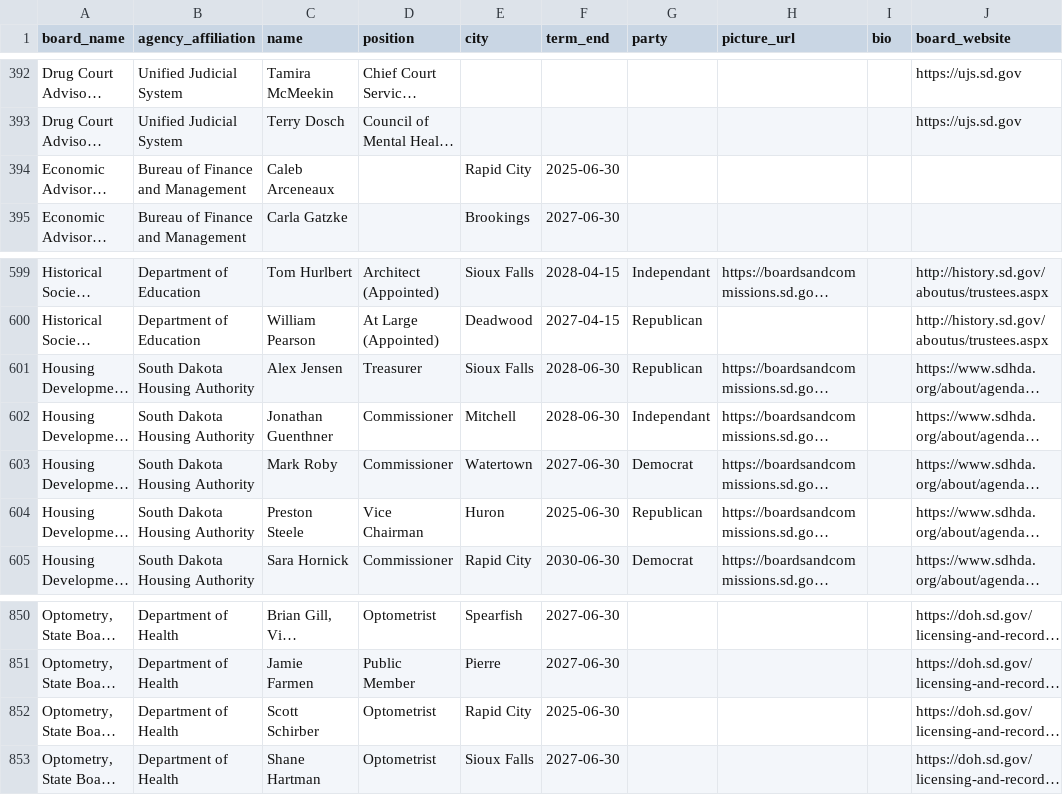
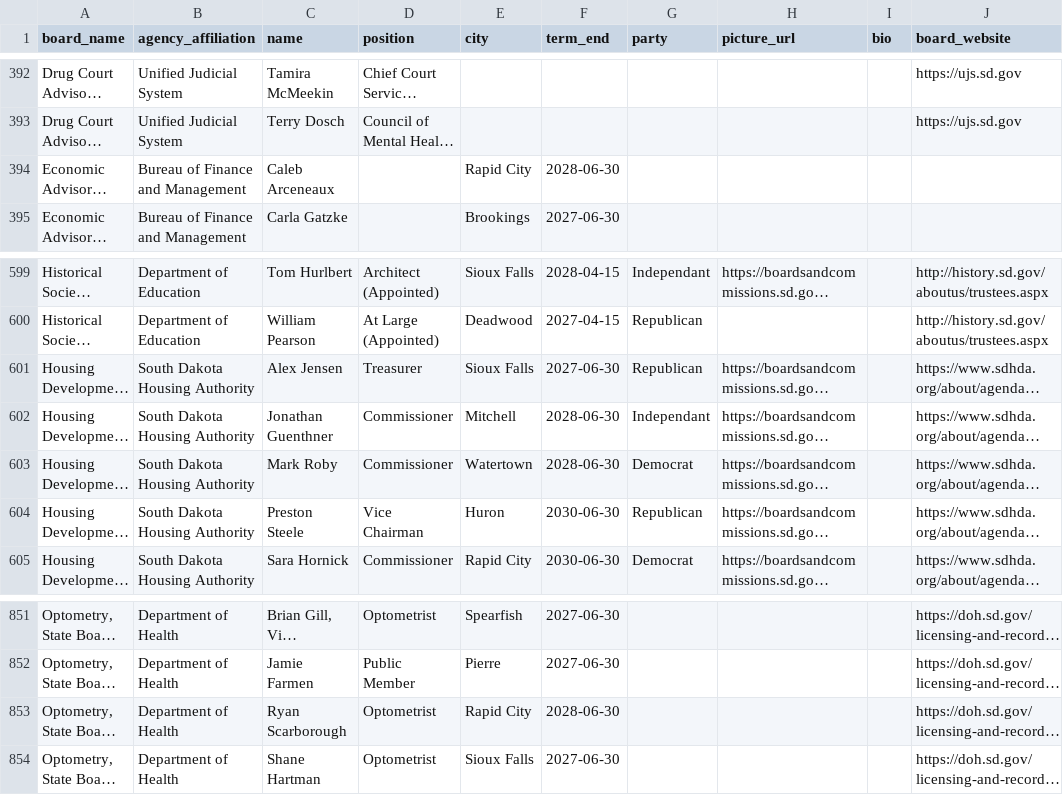
Before and after one commit to cjwinchester/south-dakota-boards-commissions, a CSV file: south-dakota-boards-and-commission-members.csv, drawn as a sheet; only a part is shown, gaps mark what is left out; long unchanged cells end in …; addresses are those after the commit; the diff covers the shown part only; the diff names each change by its address in the sheet, - before the commit and + after, or states it on an @@ line.

```diff
--- a/south-dakota-boards-and-commission-members.csv
+++ b/south-dakota-boards-and-commission-members.csv
-F394 (term_end): 2025-06-30
+F394 (term_end): 2028-06-30
-F601 (term_end): 2028-06-30
+F601 (term_end): 2027-06-30
-F603 (term_end): 2027-06-30
+F603 (term_end): 2028-06-30
-F604 (term_end): 2025-06-30
+F604 (term_end): 2030-06-30
-C853 (name): Scott Schirber
+C853 (name): Ryan Scarborough
-F853 (term_end): 2025-06-30
+F853 (term_end): 2028-06-30
```
Also changed, not shown: 3 added rows and 19 edited cells elsewhere in this file.
